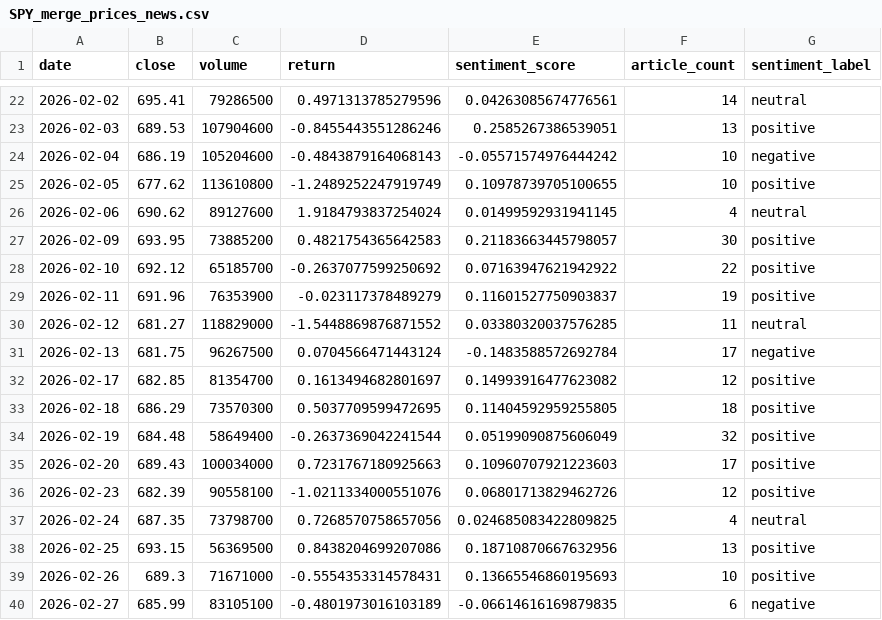
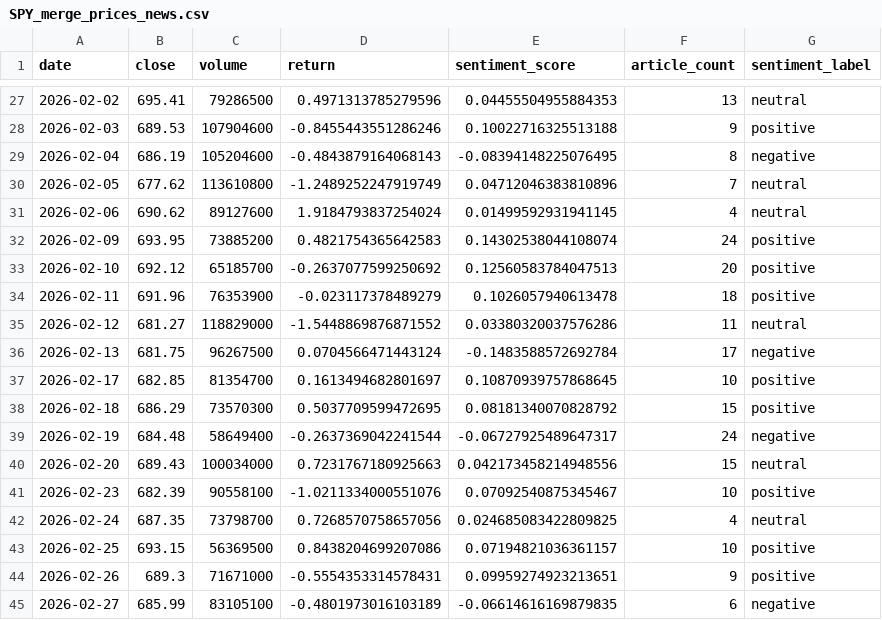
Before and after one commit to Jahdo-Vpool/Dissertation_IT_Artefact, a CSV file: results/SPY_merge_prices_news.csv, drawn as a sheet; only a part is shown, gaps mark what is left out; the diff covers the shown part only.

```diff
--- a/results/SPY_merge_prices_news.csv
+++ b/results/SPY_merge_prices_news.csv
@@ -22,19 +27,19 @@ date,close,volume,return,sentiment_score,article_count,sentiment_label
-2026-02-02,695.41,79286500,0.4971313785279596,0.04263085674776561,14,neutral
-2026-02-03,689.53,107904600,-0.8455443551286246,0.2585267386539051,13,positive
-2026-02-04,686.19,105204600,-0.4843879164068143,-0.05571574976444242,10,negative
-2026-02-05,677.62,113610800,-1.2489252247919749,0.10978739705100655,10,positive
+2026-02-02,695.41,79286500,0.4971313785279596,0.04455504955884353,13,neutral
+2026-02-03,689.53,107904600,-0.8455443551286246,0.10022716325513188,9,positive
+2026-02-04,686.19,105204600,-0.4843879164068143,-0.08394148225076495,8,negative
+2026-02-05,677.62,113610800,-1.2489252247919749,0.04712046383810896,7,neutral
 2026-02-06,690.62,89127600,1.9184793837254024,0.01499592931941145,4,neutral
-2026-02-09,693.95,73885200,0.4821754365642583,0.21183663445798057,30,positive
-2026-02-10,692.12,65185700,-0.2637077599250692,0.07163947621942922,22,positive
-2026-02-11,691.96,76353900,-0.023117378489279,0.11601527750903837,19,positive
-2026-02-12,681.27,118829000,-1.5448869876871552,0.03380320037576285,11,neutral
+2026-02-09,693.95,73885200,0.4821754365642583,0.14302538044108074,24,positive
+2026-02-10,692.12,65185700,-0.2637077599250692,0.12560583784047513,20,positive
+2026-02-11,691.96,76353900,-0.023117378489279,0.1026057940613478,18,positive
+2026-02-12,681.27,118829000,-1.5448869876871552,0.03380320037576286,11,neutral
 2026-02-13,681.75,96267500,0.0704566471443124,-0.1483588572692784,17,negative
-2026-02-17,682.85,81354700,0.1613494682801697,0.14993916477623082,12,positive
-2026-02-18,686.29,73570300,0.5037709599472695,0.11404592959255805,18,positive
-2026-02-19,684.48,58649400,-0.2637369042241544,0.05199090875606049,32,positive
-2026-02-20,689.43,100034000,0.7231767180925663,0.10960707921223603,17,positive
-2026-02-23,682.39,90558100,-1.0211334000551076,0.06801713829462726,12,positive
+2026-02-17,682.85,81354700,0.1613494682801697,0.10870939757868645,10,positive
+2026-02-18,686.29,73570300,0.5037709599472695,0.08181340070828792,15,positive
+2026-02-19,684.48,58649400,-0.2637369042241544,-0.06727925489647317,24,negative
+2026-02-20,689.43,100034000,0.7231767180925663,0.042173458214948556,15,neutral
+2026-02-23,682.39,90558100,-1.0211334000551076,0.07092540875345467,10,positive
 2026-02-24,687.35,73798700,0.7268570758657056,0.024685083422809825,4,neutral
-2026-02-25,693.15,56369500,0.8438204699207086,0.18710870667632956,13,positive
-2026-02-26,689.3,71671000,-0.5554353314578431,0.13665546860195693,10,positive
+2026-02-25,693.15,56369500,0.8438204699207086,0.07194821036361157,10,positive
+2026-02-26,689.3,71671000,-0.5554353314578431,0.09959274923213651,9,positive
 2026-02-27,685.99,83105100,-0.4801973016103189,-0.06614616169879835,6,negative
```
Also changed, not shown: 5 added rows and 45 edited cells elsewhere in this file, results/SPY_trading_signals.csv, results/SPY_volatility_analysis.csv, 24 other files.
